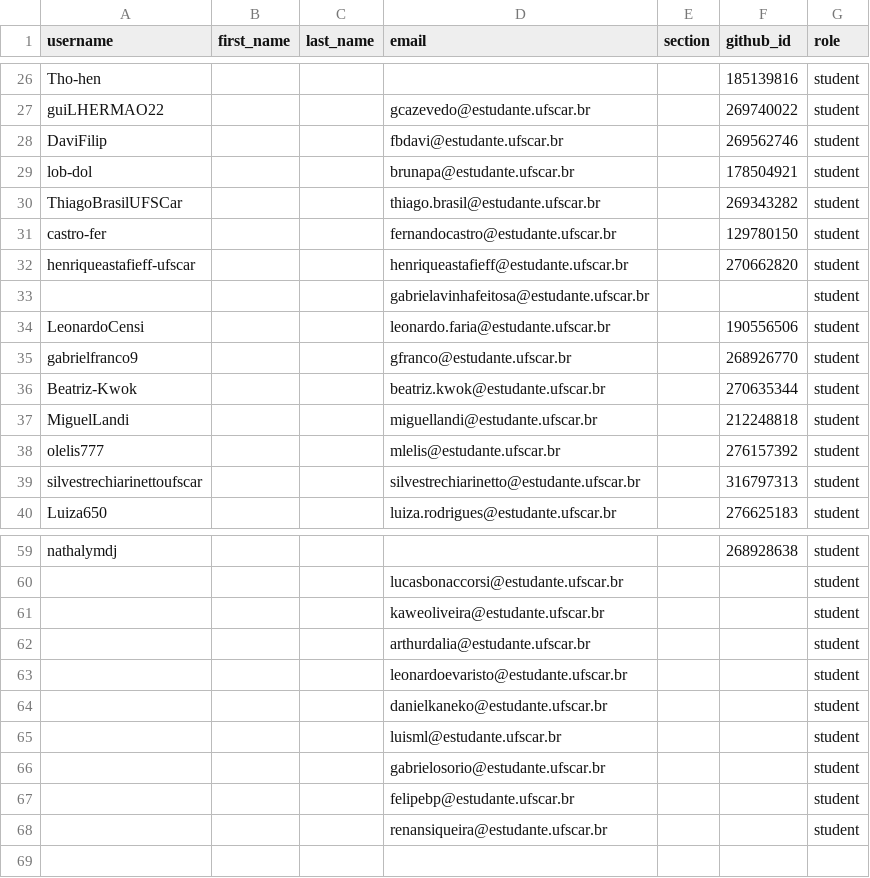
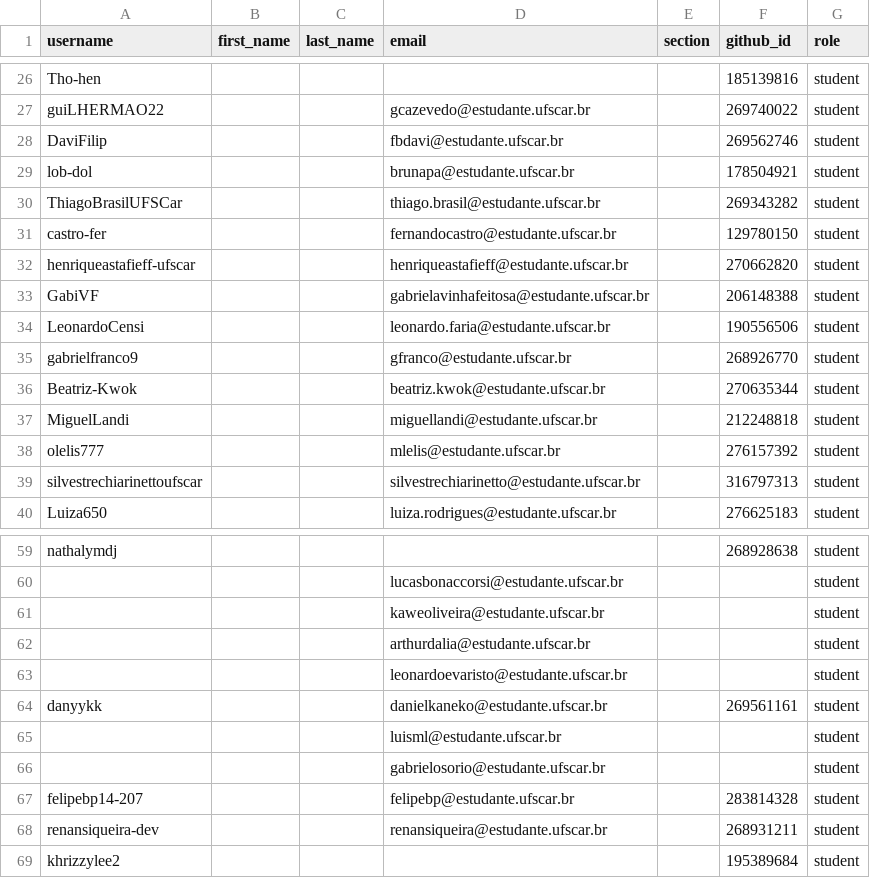
Before and after one commit to DC-UFSCar/classroom50, a CSV file: aoc2026s2/roster.csv, drawn as a sheet; only a part is shown, gaps mark what is left out.

Commit message:
[Classroom 50] Sync roster from teams: aoc2026s2

```diff
--- a/aoc2026s2/roster.csv
+++ b/aoc2026s2/roster.csv
@@ -32,3 +32,3 @@ castro-fer,,,fernandocastro@estudante.ufscar.br,,129780150,student
 henriqueastafieff-ufscar,,,henriqueastafieff@estudante.ufscar.br,,270662820,student
-,,,gabrielavinhafeitosa@estudante.ufscar.br,,,student
+GabiVF,,,gabrielavinhafeitosa@estudante.ufscar.br,,206148388,student
 LeonardoCensi,,,leonardo.faria@estudante.ufscar.br,,190556506,student
@@ -63,6 +63,7 @@ nathalymdj,,,,,268928638,student
 ,,,leonardoevaristo@estudante.ufscar.br,,,student
-,,,danielkaneko@estudante.ufscar.br,,,student
+danyykk,,,danielkaneko@estudante.ufscar.br,,269561161,student
 ,,,luisml@estudante.ufscar.br,,,student
 ,,,gabrielosorio@estudante.ufscar.br,,,student
-,,,felipebp@estudante.ufscar.br,,,student
-,,,renansiqueira@estudante.ufscar.br,,,student
+felipebp14-207,,,felipebp@estudante.ufscar.br,,283814328,student
+renansiqueira-dev,,,renansiqueira@estudante.ufscar.br,,268931211,student
+khrizzylee2,,,,,195389684,student
```
